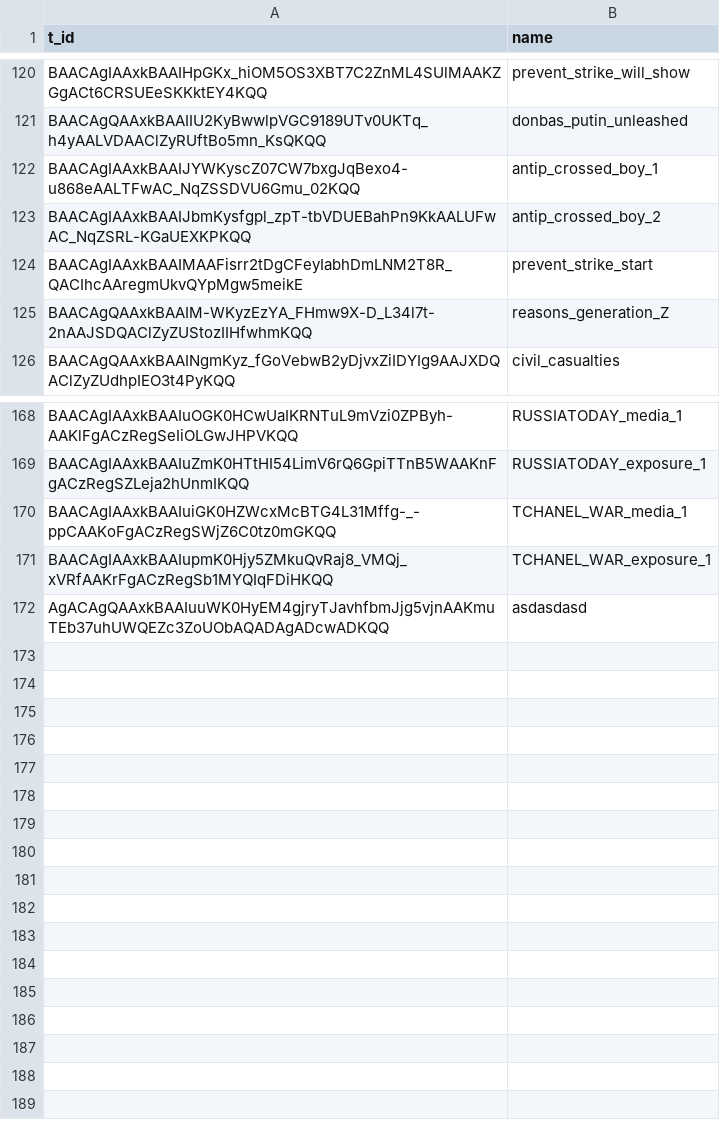
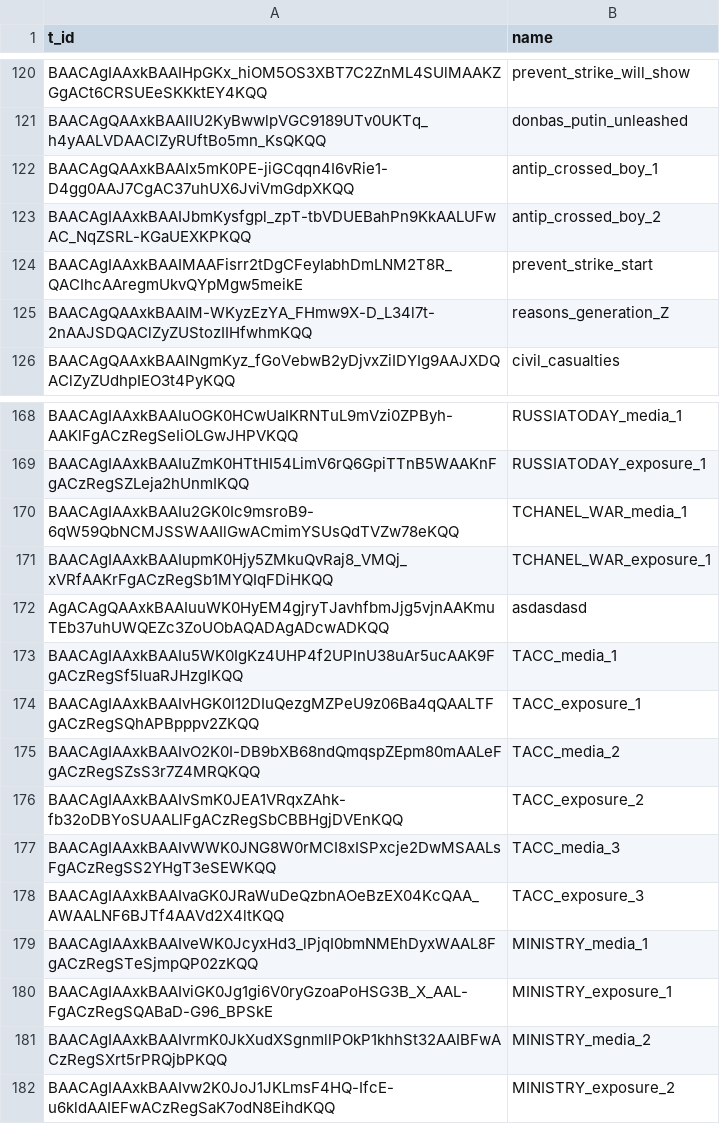
Before and after one commit to AntipropPrject/antipropagandabot, a CSV file: resources/assets.csv, drawn as a sheet; only a part is shown, gaps mark what is left out; the diff names each change by its address in the sheet, - before the commit and + after, or states it on an @@ line.

```diff
--- a/resources/assets.csv
+++ b/resources/assets.csv
-A122 (t_id): BAACAgIAAxkBAAIJYWKyscZ07CW7bxgJqBexo4-u868eAALTFwAC_NqZSSDVU6Gmu_02KQQ
+A122 (t_id): BAACAgQAAxkBAAIx5mK0PE-jiGCqqn4I6vRie1-D4gg0AAJ7CgAC37uhUX6JviVmGdpXKQQ
-A170 (t_id): BAACAgIAAxkBAAIuiGK0HZWcxMcBTG4L31Mffg-_-ppCAAKoFgACzRegSWjZ6C0tz0mGKQQ
+A170 (t_id): BAACAgIAAxkBAAIu2GK0Ic9msroB9-6qW59QbNCMJSSWAAIlGwACmimYSUsQdTVZw78eKQQ
+row 173: BAACAgIAAxkBAAIu5WK0IgKz4UHP4f2UPInU38uAr5ucAAK9FgACzRegSf5luaRJHzglKQQ | TACC_media_1
+row 174: BAACAgIAAxkBAAIvHGK0I12DIuQezgMZPeU9z06Ba4qQAALTFgACzRegSQhAPBpppv2ZKQQ | TACC_exposure_1
+row 175: BAACAgIAAxkBAAIvO2K0I-DB9bXB68ndQmqspZEpm80mAALeFgACzRegSZsS3r7Z4MRQKQQ | TACC_media_2
+row 176: BAACAgIAAxkBAAIvSmK0JEA1VRqxZAhk-fb32oDBYoSUAALlFgACzRegSbCBBHgjDVEnKQQ | TACC_exposure_2
+row 177: BAACAgIAAxkBAAIvWWK0JNG8W0rMCI8xISPxcje2DwMSAALsFgACzRegSS2YHgT3eSEWKQQ | TACC_media_3
+row 178: BAACAgIAAxkBAAIvaGK0JRaWuDeQzbnAOeBzEX04KcQAA_AWAALNF6BJTf4AAVd2X4ltKQQ | TACC_exposure_3
+row 179: BAACAgIAAxkBAAIveWK0JcyxHd3_lPjqI0bmNMEhDyxWAAL8FgACzRegSTeSjmpQP02zKQQ | MINISTRY_media_1
+row 180: BAACAgIAAxkBAAIviGK0Jg1gi6V0ryGzoaPoHSG3B_X_AAL-FgACzRegSQABaD-G96_BPSkE | MINISTRY_exposure_1
+row 181: BAACAgIAAxkBAAIvrmK0JkXudXSgnmllPOkP1khhSt32AAIBFwACzRegSXrt5rPRQjbPKQQ | MINISTRY_media_2
+row 182: BAACAgIAAxkBAAIvw2K0JoJ1JKLmsF4HQ-IfcE-u6kldAAIEFwACzRegSaK7odN8EihdKQQ | MINISTRY_exposure_2
```
Also changed, not shown: resources/normal_game.csv, resources/texts.csv, 2 other files.
